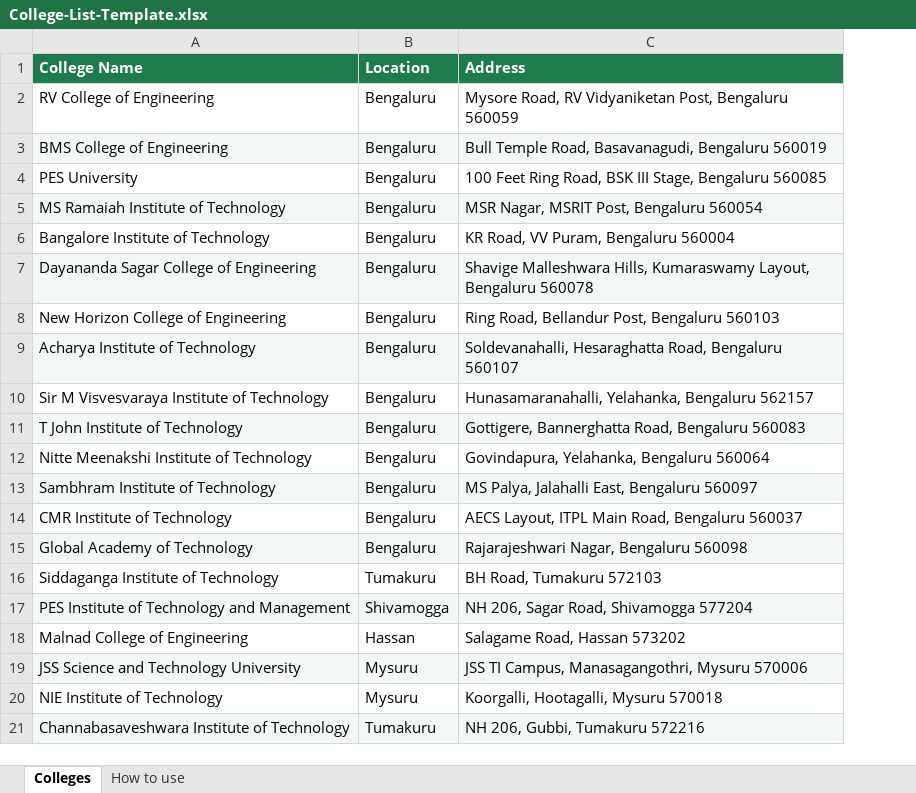
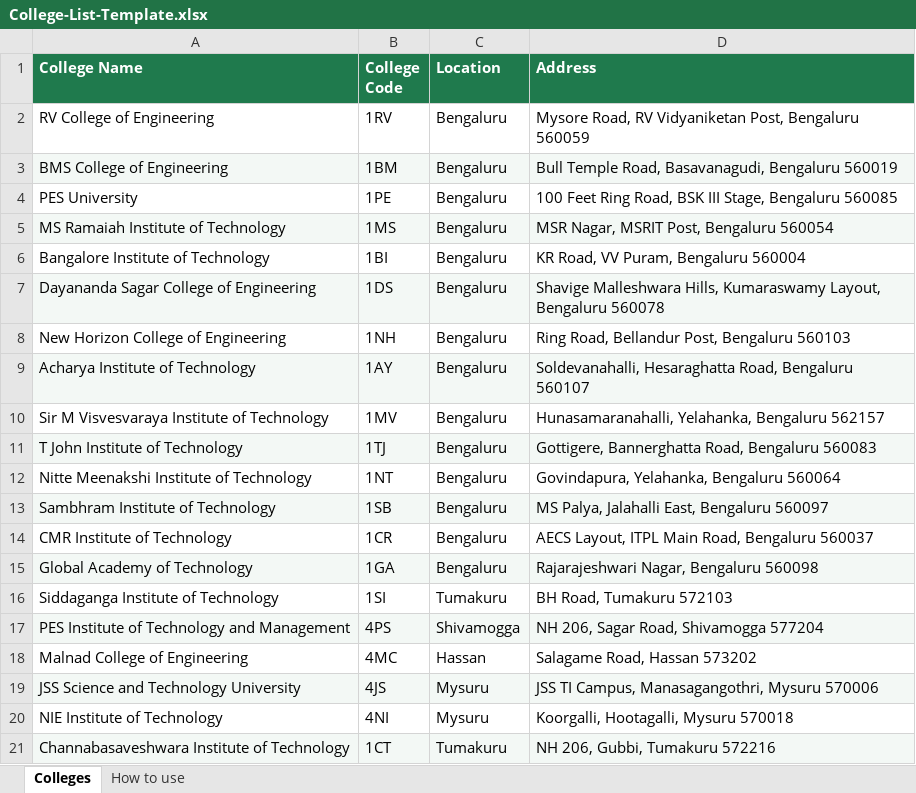
Before and after one commit to ABHI4570165/inference-landing-page, an Excel workbook: docs/College-List-Template.xlsx, sheet Colleges, drawn as a sheet; values as stored, in another font and other column widths than the file's, no borders; the diff names each change by its address in the sheet, - before the commit and + after, or states it on an @@ line.

```diff
--- a/docs/College-List-Template.xlsx (sheet Colleges)
+++ b/docs/College-List-Template.xlsx (sheet Colleges)
+column B (College Code), rows 2-21: 1RV | 1BM | 1PE | 1MS | 1BI | 1DS | 1NH | 1AY | 1MV | 1TJ | 1NT | 1SB | 1CR | 1GA | 1SI | 4PS | 4MC | 4JS | 4NI | 1CT
```
Also changed, not shown: sheet How to use, 7 other files.
